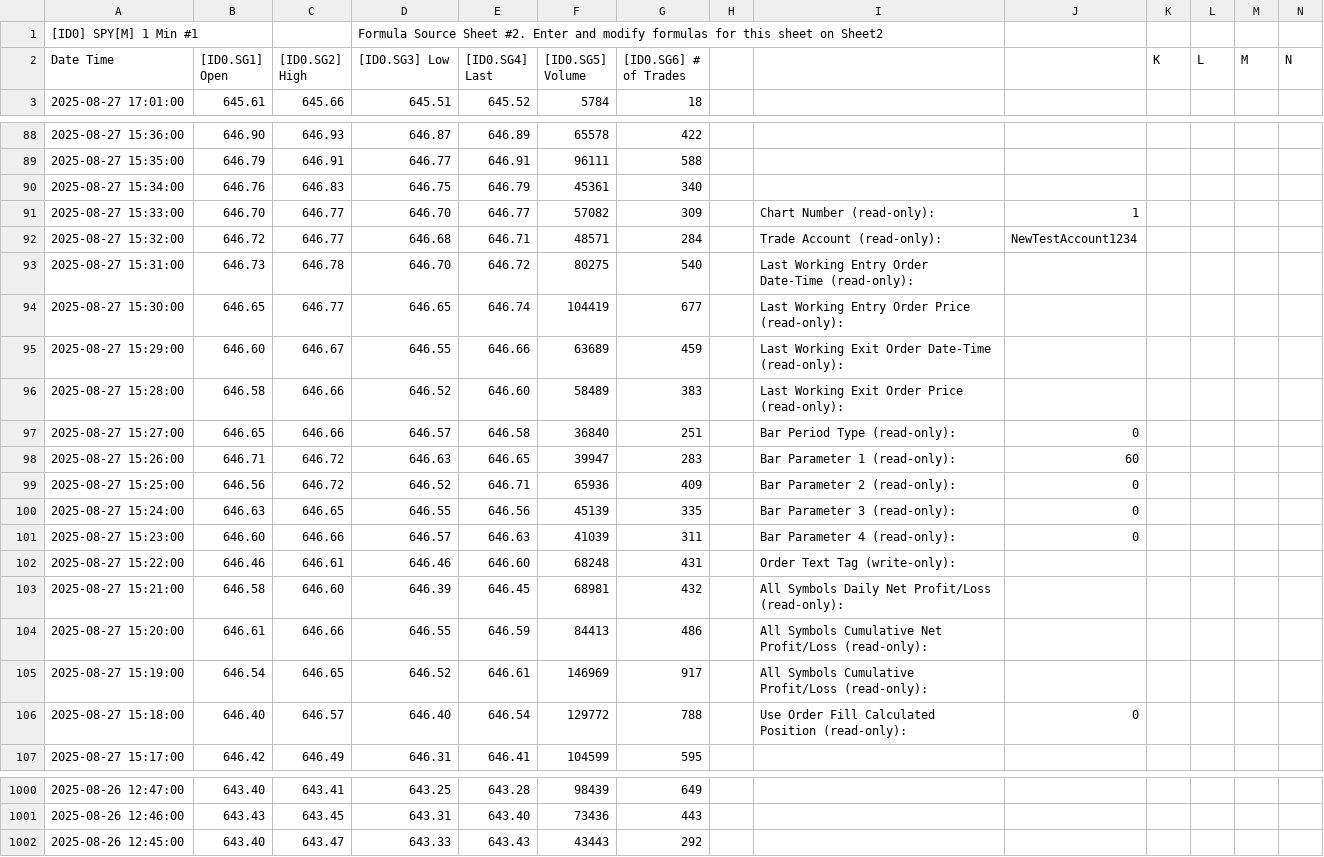
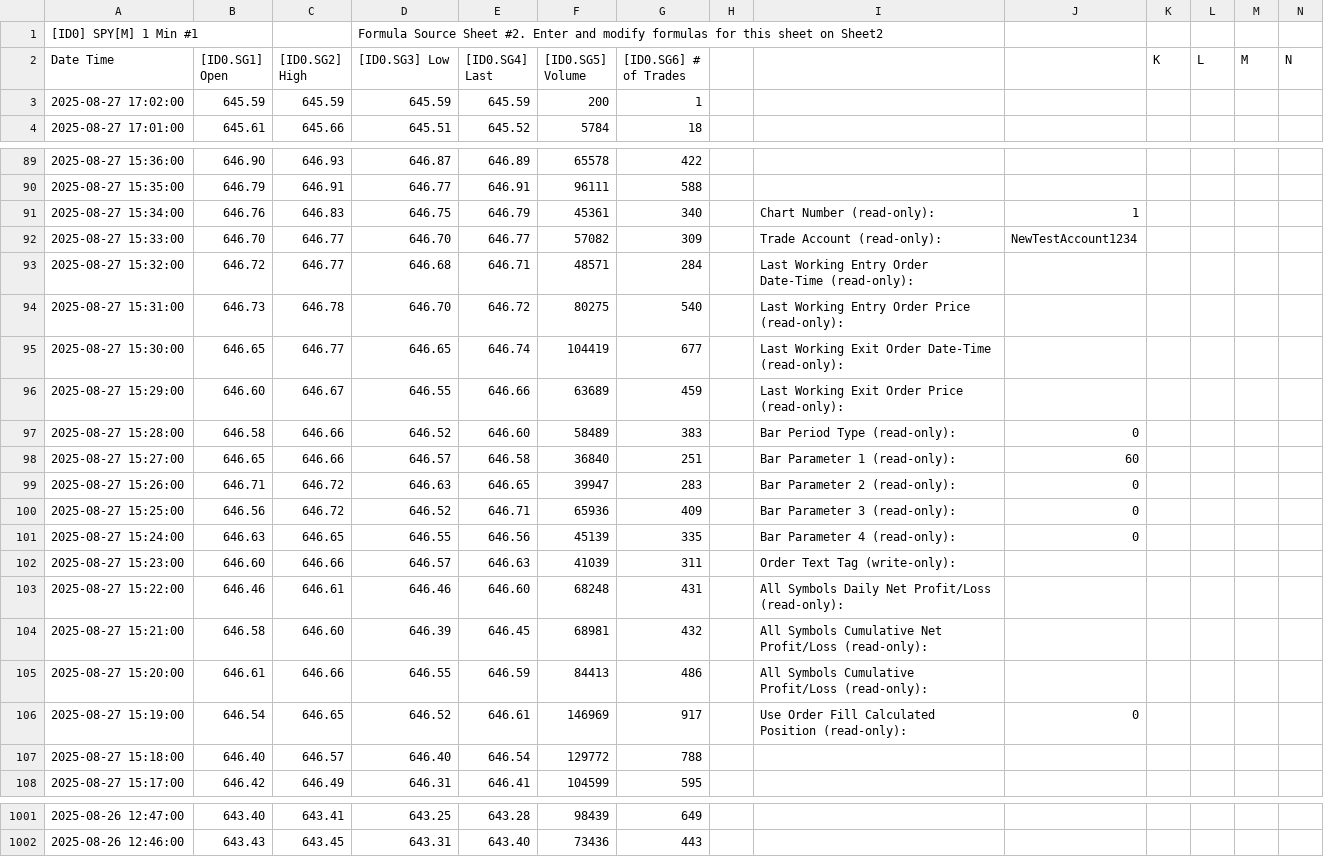
Before and after one commit to timbarber4/ETF-Feed, a TSV file: Latest 1 min SPY .tsv, drawn as a sheet; only a part is shown, gaps mark what is left out; removed rows and columns are numbered as before the commit, all else as after; rows hold the shown columns only; the diff covers the shown part only; the diff names each change by its address in the sheet, - before the commit and + after, or states it on an @@ line.

```diff
--- a/Latest 1 min SPY .tsv
+++ b/Latest 1 min SPY .tsv
+row 3: 2025-08-27 17:02:00 | 645.59 | 645.59 | 645.59 | 645.59 | 200 | 1
-I91: (empty)
+I91: Chart Number (read-only):
-J91: (empty)
+J91: 1
-I92: Chart Number (read-only):
+I92: Trade Account (read-only):
-J92: 1
+J92: NewTestAccount1234
-I93: Trade Account (read-only):
+I93: Last Working Entry Order Date-Time (read-only):
-J93: NewTestAccount1234
+J93: (empty)
-I94: Last Working Entry Order Date-Time (read-only):
+I94: Last Working Entry Order Price (read-only):
-I95: Last Working Entry Order Price (read-only):
+I95: Last Working Exit Order Date-Time (read-only):
-I96: Last Working Exit Order Date-Time (read-only):
+I96: Last Working Exit Order Price (read-only):
-I97: Last Working Exit Order Price (read-only):
+I97: Bar Period Type (read-only):
-J97: (empty)
+J97: 0
-I98: Bar Period Type (read-only):
+I98: Bar Parameter 1 (read-only):
-J98: 0
+J98: 60
-I99: Bar Parameter 1 (read-only):
+I99: Bar Parameter 2 (read-only):
-J99: 60
+J99: 0
-I100: Bar Parameter 2 (read-only):
+I100: Bar Parameter 3 (read-only):
-I101: Bar Parameter 3 (read-only):
+I101: Bar Parameter 4 (read-only):
-I102: Bar Parameter 4 (read-only):
+I102: Order Text Tag (write-only):
-J102: 0
+J102: (empty)
-I103: Order Text Tag (write-only):
+I103: All Symbols Daily Net Profit/Loss (read-only):
-I104: All Symbols Daily Net Profit/Loss…
+I104: All Symbols Cumulative Net Profit/Loss…
-I105: …Symbols Cumulative Net Profit/Loss (read-only):
+I105: …Symbols Cumulative Profit/Loss (read-only):
-I106: All Symbols Cumulative Profit/Loss (read-only):
+I106: Use Order Fill Calculated Position (read-only):
-J106: (empty)
+J106: 0
-I107: Use Order Fill Calculated Position (read-only):
+I107: (empty)
-J107: 0
+J107: (empty)
-row 1002: 2025-08-26 12:45:00 | 643.40 | 643.47 | 643.33 | 643.43 | 43443 | 292
```
Also changed, not shown: 52 edited cells elsewhere in this file, 5min VWAP&POC.tsv, 1 other file.
